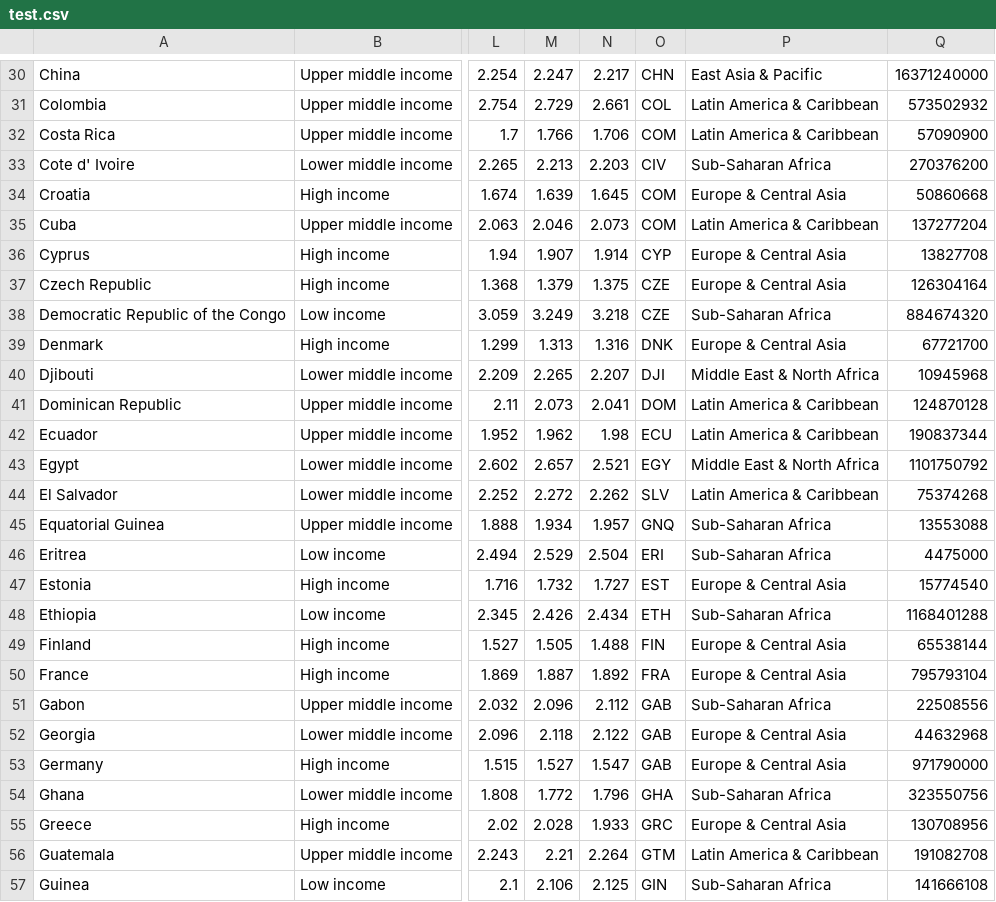
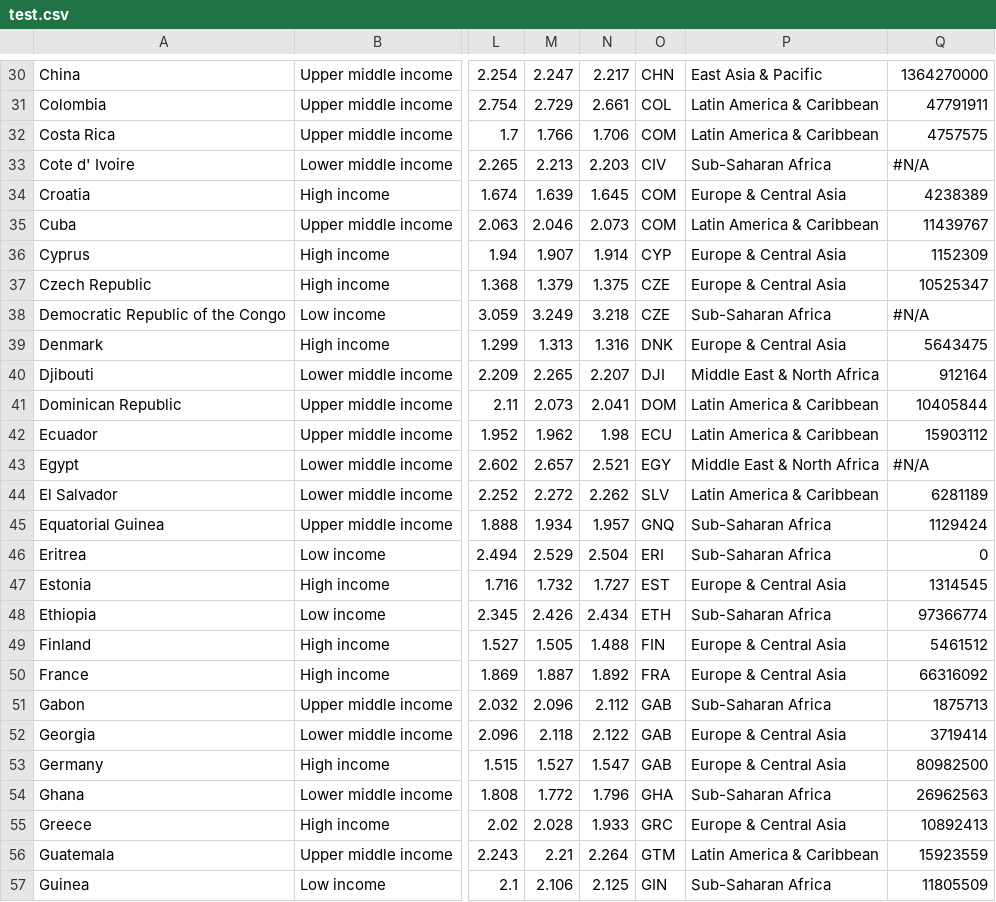
Before and after one commit to andras-szesztai/global-peace-index, a CSV file: src/data/test.csv, drawn as a sheet; only a part is shown, gaps mark what is left out; the diff covers the shown part only; the diff names each change by its address in the sheet, - before the commit and + after, or states it on an @@ line.

```diff
--- a/src/data/test.csv
+++ b/src/data/test.csv
-Q30: 16371240000
+Q30: 1364270000
-Q31: 573502932
+Q31: 47791911
-Q32: 57090900
+Q32: 4757575
-Q33: 270376200
+Q33: #N/A
-Q34: 50860668
+Q34: 4238389
-Q35: 137277204
+Q35: 11439767
-Q36: 13827708
+Q36: 1152309
-Q37: 126304164
+Q37: 10525347
-Q38: 884674320
+Q38: #N/A
-Q39: 67721700
+Q39: 5643475
-Q40: 10945968
+Q40: 912164
-Q41: 124870128
+Q41: 10405844
-Q42: 190837344
+Q42: 15903112
-Q43: 1101750792
+Q43: #N/A
-Q44: 75374268
+Q44: 6281189
-Q45: 13553088
+Q45: 1129424
-Q46: 4475000
+Q46: 0
-Q47: 15774540
+Q47: 1314545
-Q48: 1168401288
+Q48: 97366774
-Q49: 65538144
+Q49: 5461512
-Q50: 795793104
+Q50: 66316092
-Q51: 22508556
+Q51: 1875713
-Q52: 44632968
+Q52: 3719414
-Q53: 971790000
+Q53: 80982500
-Q54: 323550756
+Q54: 26962563
-Q55: 130708956
+Q55: 10892413
-Q56: 191082708
+Q56: 15923559
-Q57: 141666108
+Q57: 11805509
```
Also changed, not shown: 134 edited cells elsewhere in this file, 2 other files.
